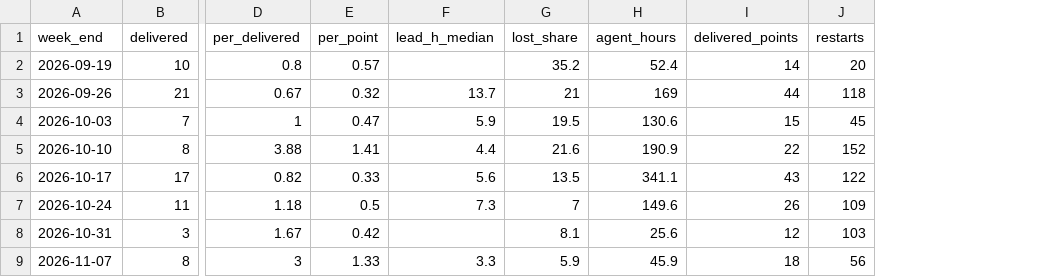
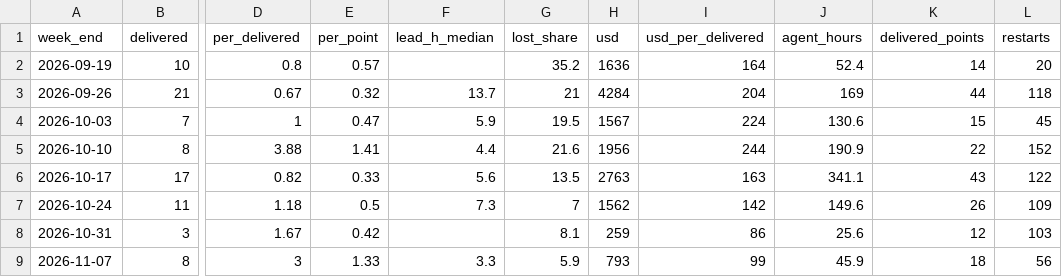
Before and after one commit to mngr/mentor-field-report, a CSV file: data/weekly_all.csv, drawn as a sheet; only a part is shown, gaps mark what is left out; the diff names each change by its address in the sheet, - before the commit and + after, or states it on an @@ line.

```diff
--- a/data/weekly_all.csv
+++ b/data/weekly_all.csv
+column H (usd), rows 2-9: 1636 | 4284 | 1567 | 1956 | 2763 | 1562 | 259 | 793
+column I (usd_per_delivered), rows 2-9: 164 | 204 | 224 | 244 | 163 | 142 | 86 | 99
```
Also changed, not shown: data/weekly_by_size.csv, 7 other files.
